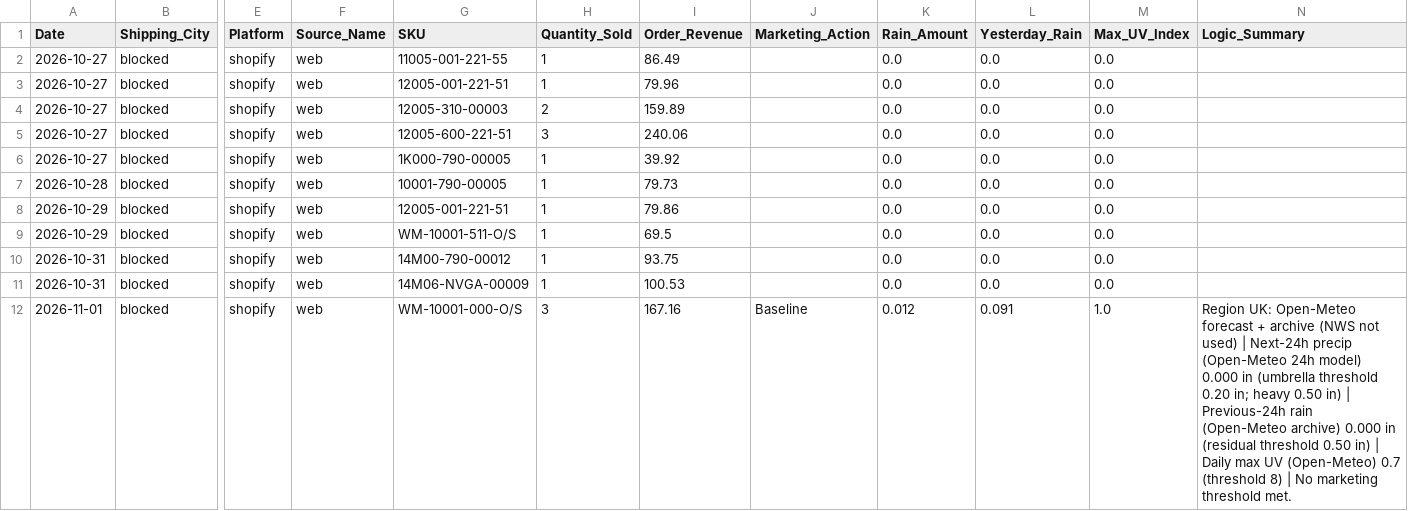
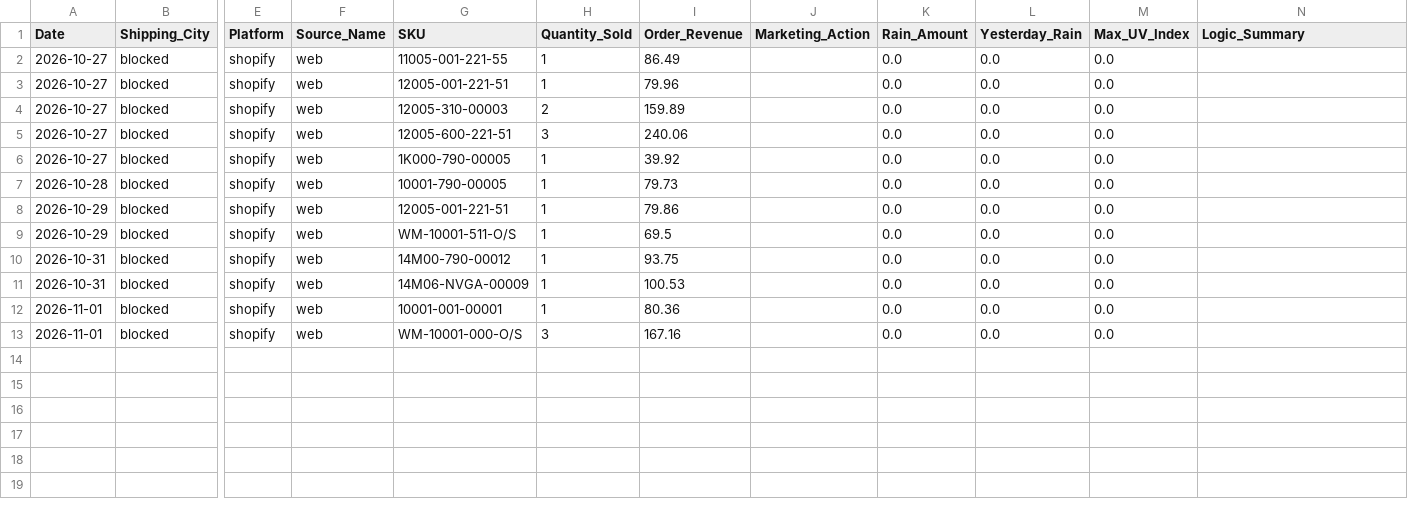
Before and after one commit to WeathermanInc/marketing-weather-engine, a CSV file: data/weather_pulse_sales_bridge_uk_preview.csv, drawn as a sheet; only a part is shown, gaps mark what is left out; addresses are those after the commit; rows hold the shown columns only; the diff names each change by its address in the sheet, - before the commit and + after, or states it on an @@ line.

```diff
--- a/data/weather_pulse_sales_bridge_uk_preview.csv
+++ b/data/weather_pulse_sales_bridge_uk_preview.csv
+row 12: 2026-11-01 | blocked | shopify | web | 10001-001-00001 | 1 | 80.36 |  | 0.0 | 0.0 | 0.0
-J13 (Marketing_Action): Baseline
+J13 (Marketing_Action): (empty)
-K13 (Rain_Amount): 0.012
+K13 (Rain_Amount): 0.0
-L13 (Yesterday_Rain): 0.091
+L13 (Yesterday_Rain): 0.0
-M13 (Max_UV_Index): 1.0
+M13 (Max_UV_Index): 0.0
-N13 (Logic_Summary): Region UK: Open-Meteo forecast + archive (NWS not used) | Next-24h precip (Open-Meteo 24h model) 0.000 in (umbrella threshold 0.20 in; heavy 0.50 in) | Previous-24h rain (Open-Meteo archive) 0.000 in (residual threshold 0.50 in) | Daily max UV (Open-Meteo) 0.7 (threshold 8) | No marketing threshold met.
+N13 (Logic_Summary): (empty)
```
Also changed, not shown: data/city_sales_overlay.csv, data/weather_pulse_sales_bridge_ca_preview.csv, 6 other files.
